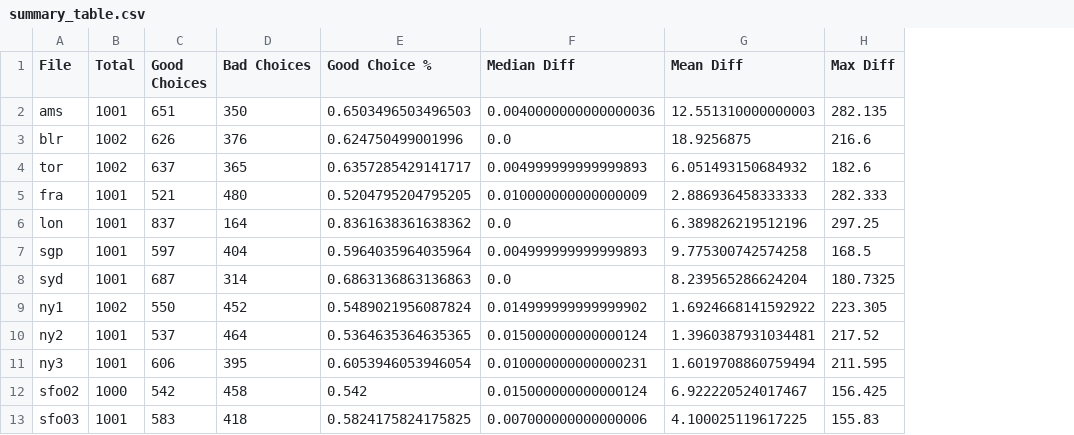
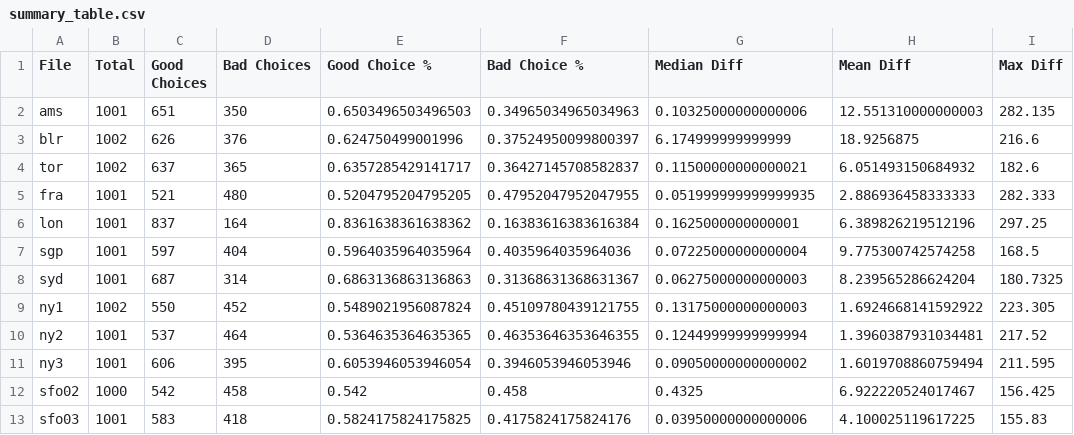
Before and after one commit to Lgrella/Networks-CDNServerChoice, a CSV file: Statistics/Combined/summary_table.csv, drawn as a sheet; only a part is shown; addresses are those after the commit; the diff names each change by its address in the sheet, - before the commit and + after, or states it on an @@ line.

Commit message:
Fix Summary Table

```diff
--- a/Statistics/Combined/summary_table.csv
+++ b/Statistics/Combined/summary_table.csv
+column F (Bad Choice %), rows 2-13: 0.34965034965034963 | 0.37524950099800397 | 0.36427145708582837 | 0.47952047952047955 | 0.16383616383616384 | 0.4035964035964036 | 0.31368631368631367 | 0.45109780439121755 | 0.46353646353646355 | 0.3946053946053946 | 0.458 | 0.4175824175824176
-G2 (Median Diff): 0.0040000000000000036
+G2 (Median Diff): 0.10325000000000006
-G3 (Median Diff): 0.0
+G3 (Median Diff): 6.174999999999999
-G4 (Median Diff): 0.004999999999999893
+G4 (Median Diff): 0.11500000000000021
-G5 (Median Diff): 0.010000000000000009
+G5 (Median Diff): 0.051999999999999935
-G6 (Median Diff): 0.0
+G6 (Median Diff): 0.1625000000000001
-G7 (Median Diff): 0.004999999999999893
+G7 (Median Diff): 0.07225000000000004
-G8 (Median Diff): 0.0
+G8 (Median Diff): 0.06275000000000003
-G9 (Median Diff): 0.014999999999999902
+G9 (Median Diff): 0.13175000000000003
-G10 (Median Diff): 0.015000000000000124
+G10 (Median Diff): 0.12449999999999994
-G11 (Median Diff): 0.010000000000000231
+G11 (Median Diff): 0.09050000000000002
-G12 (Median Diff): 0.015000000000000124
+G12 (Median Diff): 0.4325
-G13 (Median Diff): 0.007000000000000006
+G13 (Median Diff): 0.03950000000000006
```
